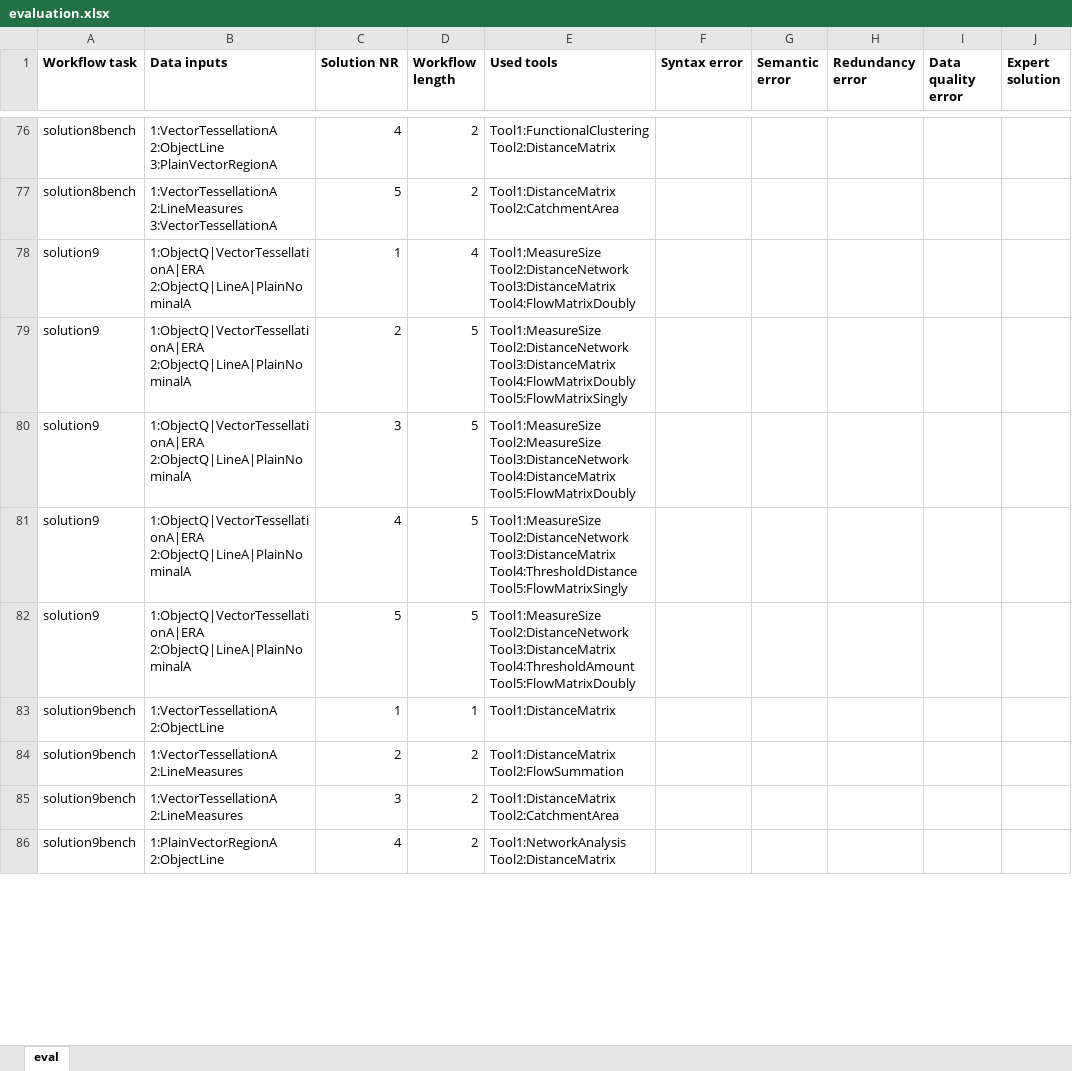
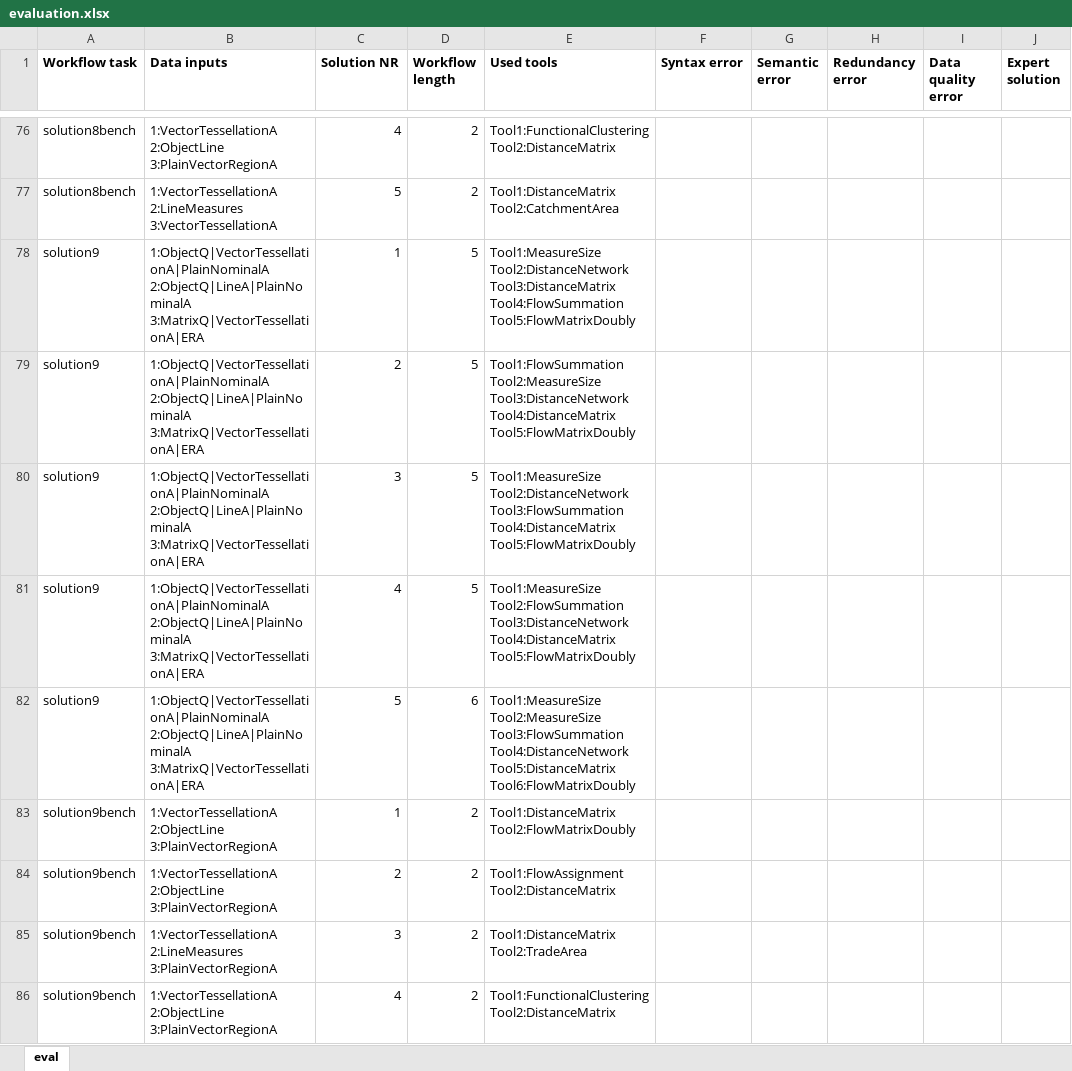
Before and after one commit to simonscheider/QuAnGIS, an Excel workbook: WorkflowSynthesis/flowmap/evaluation/evaluation.xlsx, sheet eval, drawn as a sheet; only a part is shown, gaps mark what is left out; values as stored, in another font and other column widths than the file's, no borders; the diff covers the shown part only; the diff names each change by its address in the sheet, - before the commit and + after, or states it on an @@ line.

```diff
--- a/WorkflowSynthesis/flowmap/evaluation/evaluation.xlsx (sheet eval)
+++ b/WorkflowSynthesis/flowmap/evaluation/evaluation.xlsx (sheet eval)
-B78:B82 (Data inputs): 1:ObjectQ|VectorTessellationA|ERA 2:ObjectQ|LineA|PlainNominalA
+B78:B82 (Data inputs): 1:ObjectQ|VectorTessellationA|PlainNominalA 2:ObjectQ|LineA|PlainNominalA 3:MatrixQ|VectorTessellationA|ERA
-D78 (Workflow length): 4
+D78 (Workflow length): 5
-E78 (Used tools): …Tool2:DistanceNetwork Tool3:DistanceMatrix Tool4:FlowMatrixDoubly
+E78 (Used tools): …Tool2:DistanceNetwork Tool3:DistanceMatrix Tool4:FlowSummation Tool5:FlowMatrixDoubly
-E79 (Used tools): Tool1:MeasureSize Tool2:DistanceNetwork Tool3:DistanceMatrix Tool4:FlowMatrixDoubly Tool5:FlowMatrixSingly
+E79 (Used tools): Tool1:FlowSummation Tool2:MeasureSize Tool3:DistanceNetwork Tool4:DistanceMatrix Tool5:FlowMatrixDoubly
-E80 (Used tools): Tool1:MeasureSize Tool2:MeasureSize Tool3:DistanceNetwork Tool4:DistanceMatrix Tool5:FlowMatrixDoubly
+E80 (Used tools): Tool1:MeasureSize Tool2:DistanceNetwork Tool3:FlowSummation Tool4:DistanceMatrix Tool5:FlowMatrixDoubly
-E81 (Used tools): Tool1:MeasureSize Tool2:DistanceNetwork Tool3:DistanceMatrix Tool4:ThresholdDistance Tool5:FlowMatrixSingly
+E81 (Used tools): Tool1:MeasureSize Tool2:FlowSummation Tool3:DistanceNetwork Tool4:DistanceMatrix Tool5:FlowMatrixDoubly
-D82 (Workflow length): 5
+D82 (Workflow length): 6
-E82 (Used tools): Tool1:MeasureSize Tool2:DistanceNetwork Tool3:DistanceMatrix Tool4:ThresholdAmount Tool5:FlowMatrixDoubly
+E82 (Used tools): Tool1:MeasureSize Tool2:MeasureSize Tool3:FlowSummation Tool4:DistanceNetwork Tool5:DistanceMatrix Tool6:FlowMatrixDoubly
-B83 (Data inputs): 1:VectorTessellationA 2:ObjectLine
+B83 (Data inputs): 1:VectorTessellationA 2:ObjectLine 3:PlainVectorRegionA
-D83 (Workflow length): 1
+D83 (Workflow length): 2
-E83 (Used tools): Tool1:DistanceMatrix
+E83 (Used tools): Tool1:DistanceMatrix Tool2:FlowMatrixDoubly
-B84 (Data inputs): 1:VectorTessellationA 2:LineMeasures
+B84 (Data inputs): 1:VectorTessellationA 2:ObjectLine 3:PlainVectorRegionA
-E84 (Used tools): Tool1:DistanceMatrix Tool2:FlowSummation
+E84 (Used tools): Tool1:FlowAssignment Tool2:DistanceMatrix
-B85 (Data inputs): 1:VectorTessellationA 2:LineMeasures
+B85 (Data inputs): 1:VectorTessellationA 2:LineMeasures 3:PlainVectorRegionA
-E85 (Used tools): Tool1:DistanceMatrix Tool2:CatchmentArea
+E85 (Used tools): Tool1:DistanceMatrix Tool2:TradeArea
-B86 (Data inputs): 1:PlainVectorRegionA 2:ObjectLine
+B86 (Data inputs): 1:VectorTessellationA 2:ObjectLine 3:PlainVectorRegionA
-E86 (Used tools): Tool1:NetworkAnalysis Tool2:DistanceMatrix
+E86 (Used tools): Tool1:FunctionalClustering Tool2:DistanceMatrix
```
Also changed, not shown: 47 edited cells elsewhere in this sheet, 52 other files.
